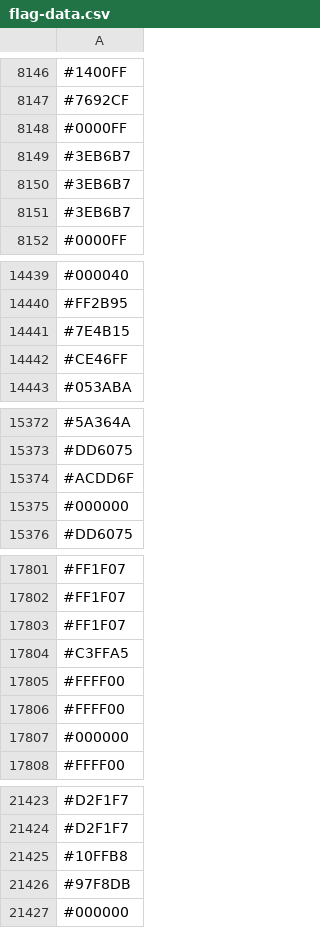
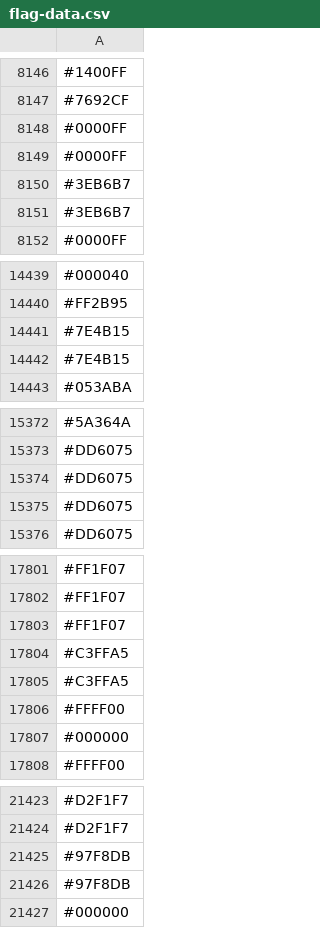
Before and after one commit to capsuleman/dirtybiology-flag-versioning, a CSV file: flag-data.csv, drawn as a sheet; only a part is shown, gaps mark what is left out; the diff covers the shown part only.

Commit message:
:camera_flash: Update flag data

```diff
--- a/flag-data.csv
+++ b/flag-data.csv
@@ -8148,3 +8148,3 @@
 #0000FF
-#3EB6B7
+#0000FF
 #3EB6B7
@@ -14441,3 +14441,3 @@
 #7E4B15
-#CE46FF
+#7E4B15
 #053ABA
@@ -15373,4 +15373,4 @@
 #DD6075
-#ACDD6F
-#000000
+#DD6075
+#DD6075
 #DD6075
@@ -17804,3 +17804,3 @@
 #C3FFA5
-#FFFF00
+#C3FFA5
 #FFFF00
@@ -21424,3 +21424,3 @@
 #D2F1F7
-#10FFB8
+#97F8DB
 #97F8DB
```
Also changed, not shown: 30 added rows, 31 removed rows, 13 moved rows and 14 edited cells elsewhere in this file.
